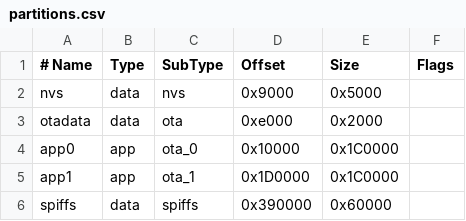
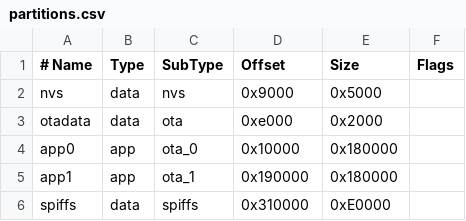
Before and after one commit to tugsi/Filaman, a CSV file: partitions.csv, drawn as a sheet.

Commit message:
refactor: update SPIFFS initialization and partition sizes; enhance WiFi setup

```diff
--- a/partitions.csv
+++ b/partitions.csv
@@ -3,4 +3,4 @@ nvs,      data, nvs,       0x9000,   0x5000,
 otadata,  data, ota,       0xe000,   0x2000,
-app0,     app,  ota_0,     0x10000,  0x1C0000,
-app1,     app,  ota_1,     0x1D0000, 0x1C0000,
-spiffs,   data, spiffs,    0x390000, 0x60000,
+app0,     app,  ota_0,     0x10000,  0x180000,
+app1,     app,  ota_1,     0x190000, 0x180000,
+spiffs,   data, spiffs,    0x310000, 0xE0000,
```
Also changed, not shown: 11 other files.
